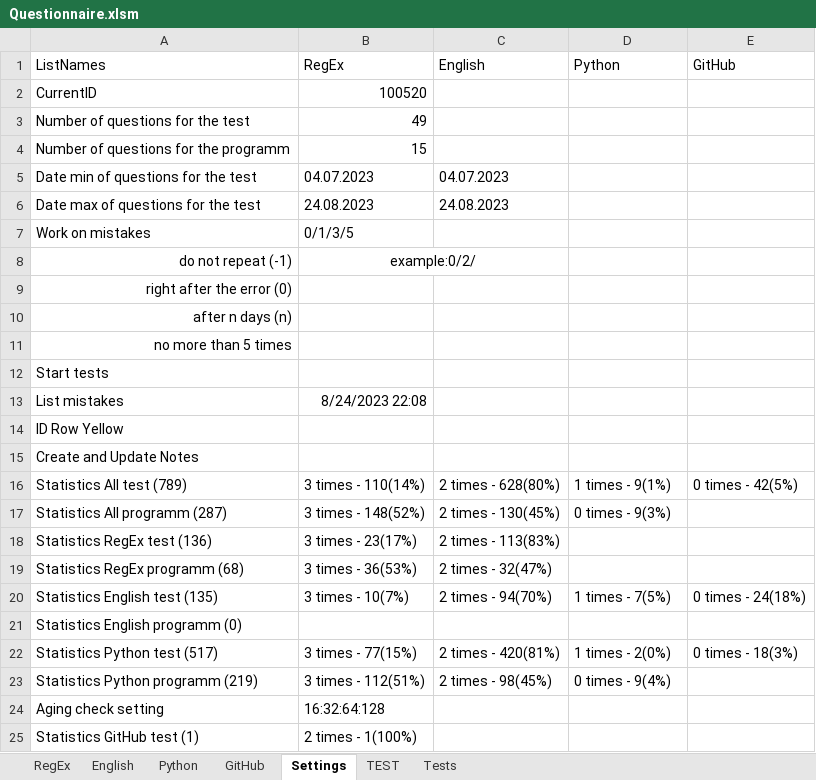
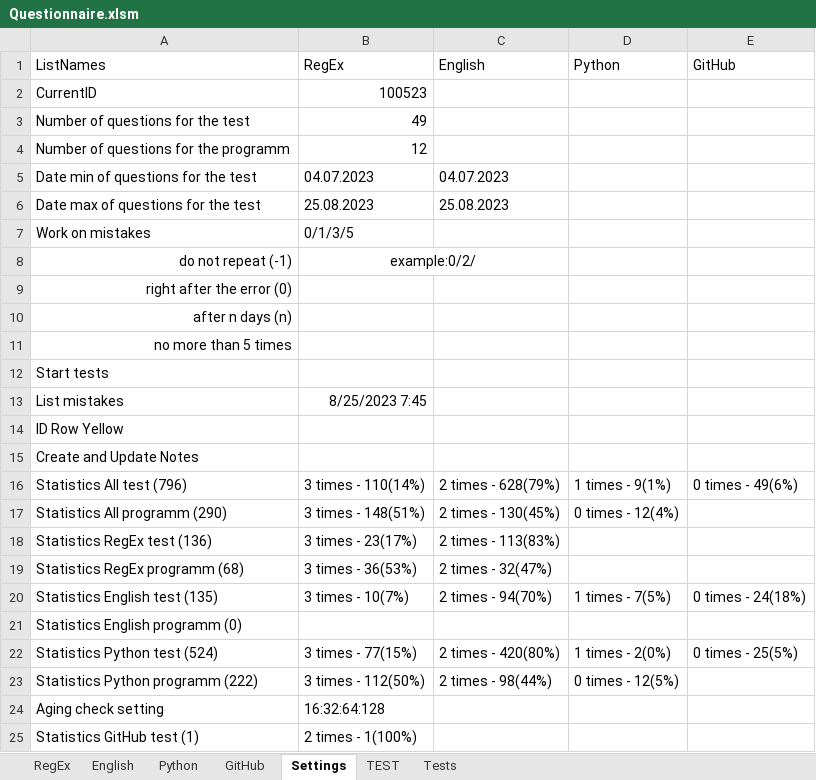
Before and after one commit to peleidmju/Learning, an Excel workbook: Questionnaire.xlsm, sheet Settings, drawn as a sheet; only a part is shown; values as stored, in another font and other column widths than the file's, no borders; the diff names each change by its address in the sheet, - before the commit and + after, or states it on an @@ line.

```diff
--- a/Questionnaire.xlsm (sheet Settings)
+++ b/Questionnaire.xlsm (sheet Settings)
-B2 (RegEx): 100520
+B2 (RegEx): 100523
-B4 (RegEx): 15
+B4 (RegEx): 12
-B6 (RegEx): 24.08.2023
+B6 (RegEx): 25.08.2023
-C6 (English): 24.08.2023
+C6 (English): 25.08.2023
-B13 (RegEx): 8/24/2023 22:08
+B13 (RegEx): 8/25/2023 7:45
-A16 (ListNames): Statistics All test (789)
+A16 (ListNames): Statistics All test (796)
-C16 (English): 2 times - 628(80%)
+C16 (English): 2 times - 628(79%)
-E16 (GitHub): 0 times - 42(5%)
+E16 (GitHub): 0 times - 49(6%)
-A17 (ListNames): Statistics All programm (287)
+A17 (ListNames): Statistics All programm (290)
-B17 (RegEx): 3 times - 148(52%)
+B17 (RegEx): 3 times - 148(51%)
-D17 (Python): 0 times - 9(3%)
+D17 (Python): 0 times - 12(4%)
-A22 (ListNames): Statistics Python test (517)
+A22 (ListNames): Statistics Python test (524)
-C22 (English): 2 times - 420(81%)
+C22 (English): 2 times - 420(80%)
-E22 (GitHub): 0 times - 18(3%)
+E22 (GitHub): 0 times - 25(5%)
-A23 (ListNames): Statistics Python programm (219)
+A23 (ListNames): Statistics Python programm (222)
-B23 (RegEx): 3 times - 112(51%)
+B23 (RegEx): 3 times - 112(50%)
-C23 (English): 2 times - 98(45%)
+C23 (English): 2 times - 98(44%)
-D23 (Python): 0 times - 9(4%)
+D23 (Python): 0 times - 12(5%)
```
Also changed, not shown: sheet Python, hidden cells.
